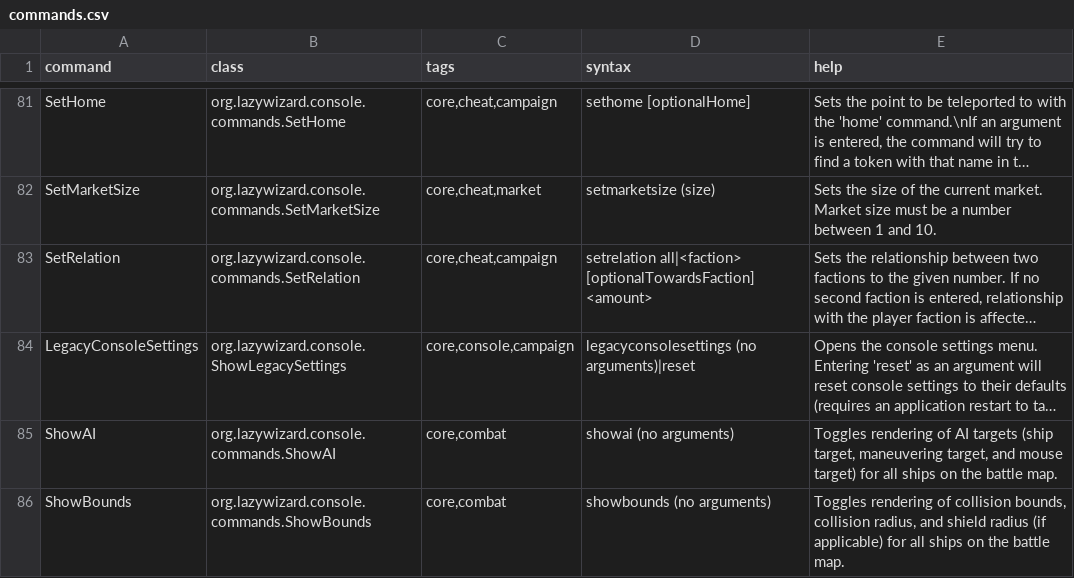
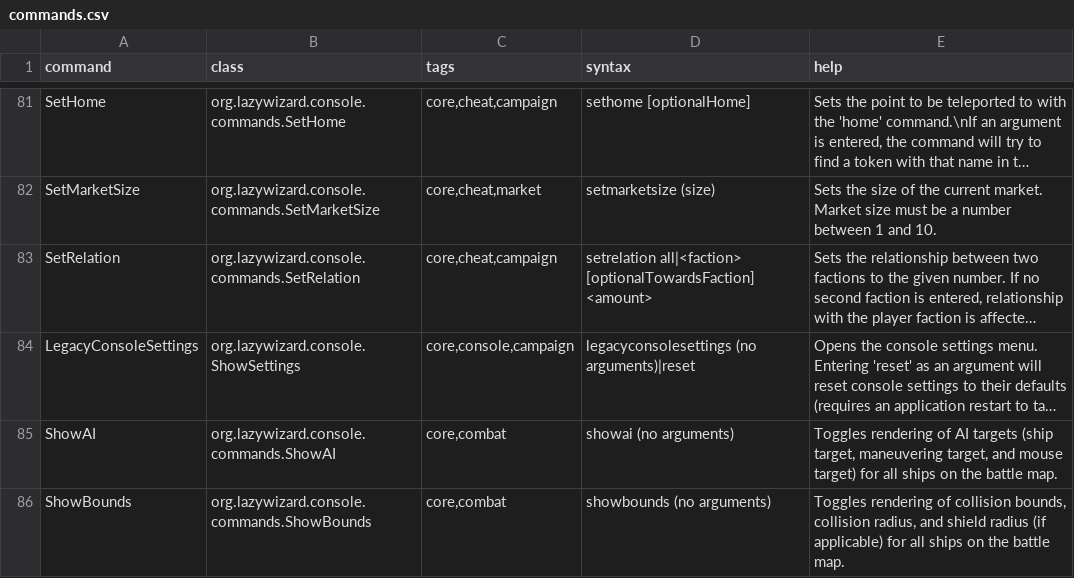
Before and after one commit to LazyWizard/console-commands, a CSV file: data/console/commands.csv, drawn as a sheet; only a part is shown, gaps mark what is left out; long unchanged cells end in …; the diff names each change by its address in the sheet, - before the commit and + after, or states it on an @@ line.

```diff
--- a/data/console/commands.csv
+++ b/data/console/commands.csv
-B84 (class): org.lazywizard.console.ShowLegacySettings
+B84 (class): org.lazywizard.console.ShowSettings
```
Also changed, not shown: 11 other files.
